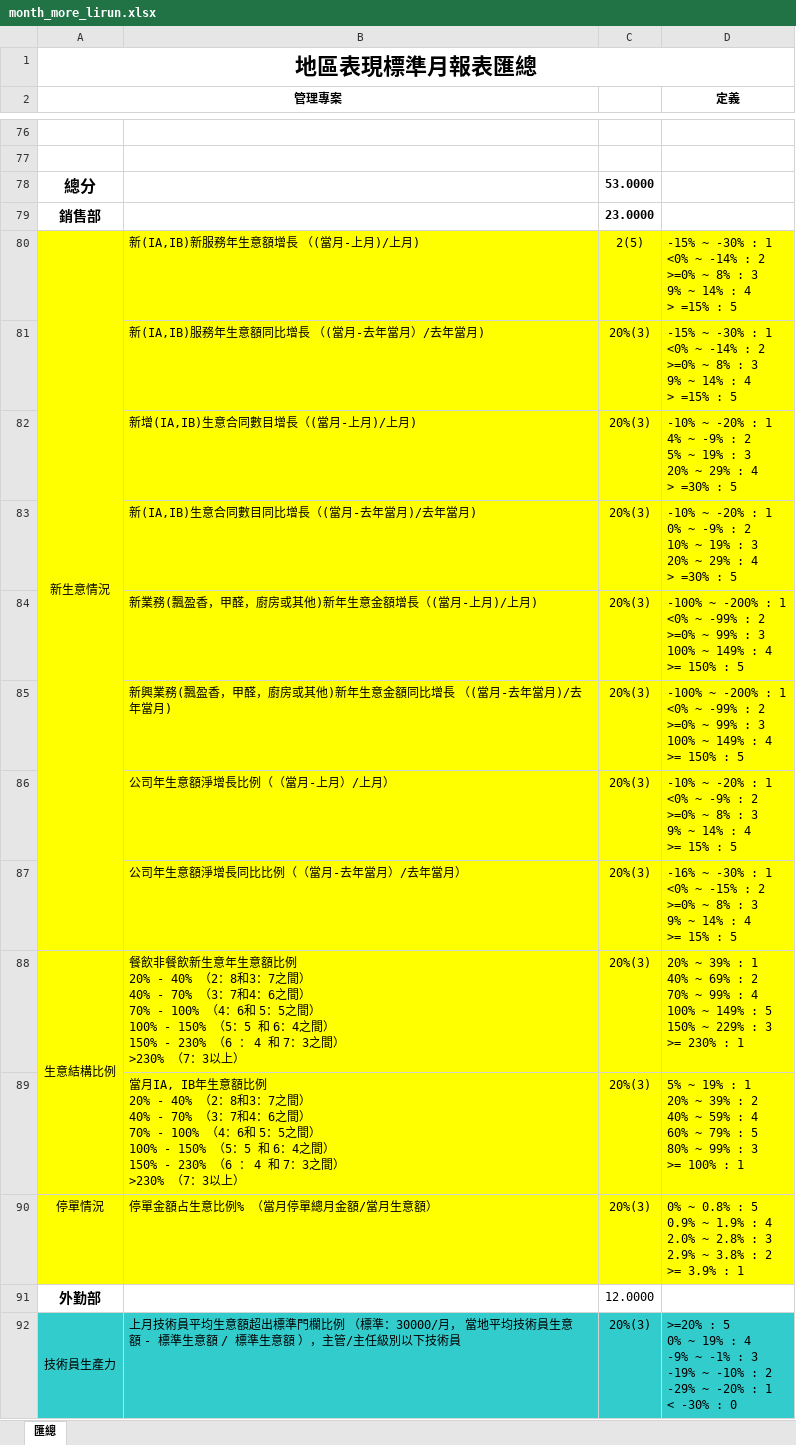
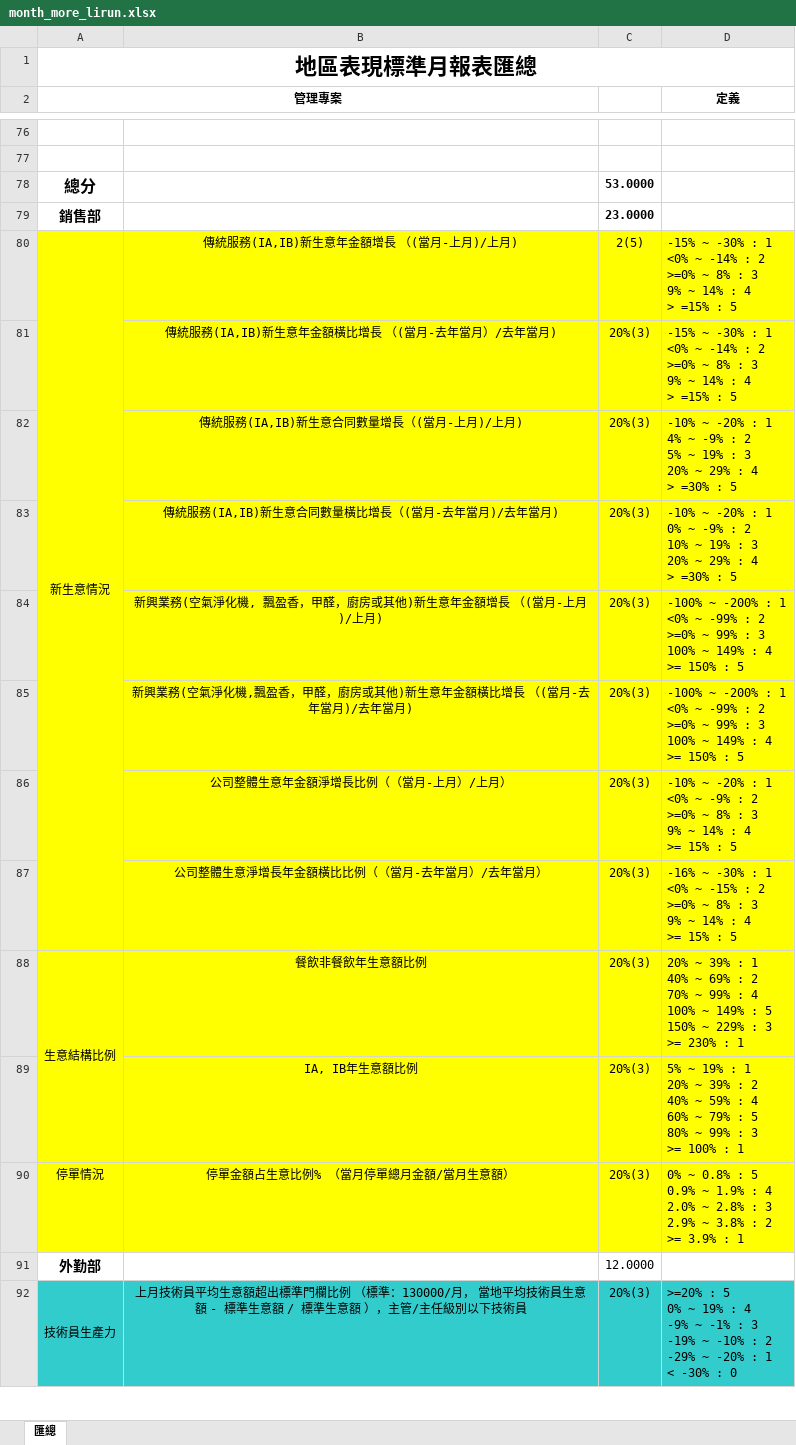
Before and after one commit to LBS-sws/Daily-Report_TW, an Excel workbook: protected/commands/template/month_more_lirun.xlsx, sheet 匯總, drawn as a sheet; only a part is shown, gaps mark what is left out; values as stored, in another font and other column widths than the file's, no borders; charts and pictures not drawn; ↵ is a line break in a cell; the diff covers the shown part only; the diff names each change by its address in the sheet, - before the commit and + after, or states it on an @@ line.

```diff
--- a/protected/commands/template/month_more_lirun.xlsx (sheet 匯總)
+++ b/protected/commands/template/month_more_lirun.xlsx (sheet 匯總)
-B80: 新(IA,IB)新服務年生意額增長 （(當月-上月)/上月)
+B80: 傳統服務(IA,IB)新生意年金額增長 （(當月-上月)/上月)
-B80:B90 alignment: left
+B80:B90 alignment: center
-B81: 新(IA,IB)服務年生意額同比增長 （(當月-去年當月）/去年當月)
+B81: 傳統服務(IA,IB)新生意年金額橫比增長 （(當月-去年當月）/去年當月)
-B82: 新增(IA,IB)生意合同數目增長（(當月-上月)/上月)
+B82: 傳統服務(IA,IB)新生意合同數量增長（(當月-上月)/上月)
-B83: 新(IA,IB)生意合同數目同比增長（(當月-去年當月)/去年當月)
+B83: 傳統服務(IA,IB)新生意合同數量橫比增長（(當月-去年當月)/去年當月)
-B84: 新業務(飄盈香，甲醛，廚房或其他)新年生意金額增長（(當月-上月)/上月)
+B84: 新興業務(空氣淨化機, 飄盈香，甲醛，廚房或其他)新生意年金額增長 （(當月-上月)/上月)
-B85: …興業務(飄盈香，甲醛，廚房或其他)新年生意金額同比增長…
+B85: …興業務(空氣淨化機,飄盈香，甲醛，廚房或其他)新生意年金額橫比增長…
-B86: 公司年生意額淨增長比例（（當月-上月）/上月）
+B86: 公司整體生意年金額淨增長比例（（當月-上月）/上月）
-B87: 公司年生意額淨增長同比比例（（當月-去年當月）/去年當月）
+B87: 公司整體生意淨增長年金額橫比比例（（當月-去年當月）/去年當月）
-B88: …飲非餐飲新生意年生意額比例 ↵ 20% - 40% （2：8和3：7之間） ↵ 40% - 70% （3：7和4：6之間） ↵ 70% - 100% （4：6和 5：5之間） ↵ 100% - 150% （5：5 和 6：4之間） ↵ 150% - 230% （6 ： 4 和 7：3之間） ↵ >230% （7：3以上）
+B88: …飲非餐飲年生意額比例
-B89: 當月IA, IB年生意額比例 ↵ 20% - 40% （2：8和3：7之間） ↵ 40% - 70% （3：7和4：6之間） ↵ 70% - 100% （4：6和 5：5之間） ↵ 100% - 150% （5：5 和 6：4之間） ↵ 150% - 230% （6 ： 4 和 7：3之間） ↵ >230% （7：3以上）
+B89: IA, IB年生意額比例
-B92: …（標準：30000/月， 當…
+B92: …（標準：130000/月， 當…
-B92 alignment: left
+B92 alignment: center
```
Also changed, not shown: 16 edited cells and cell formats elsewhere in this sheet, protected/commands/template/m_template_lirun.xlsx, protected/commands/template/m_template_ones.xlsx, 4 other files.
